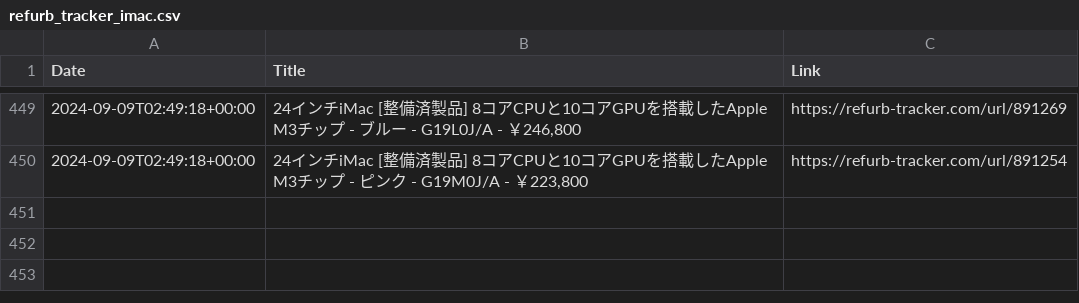
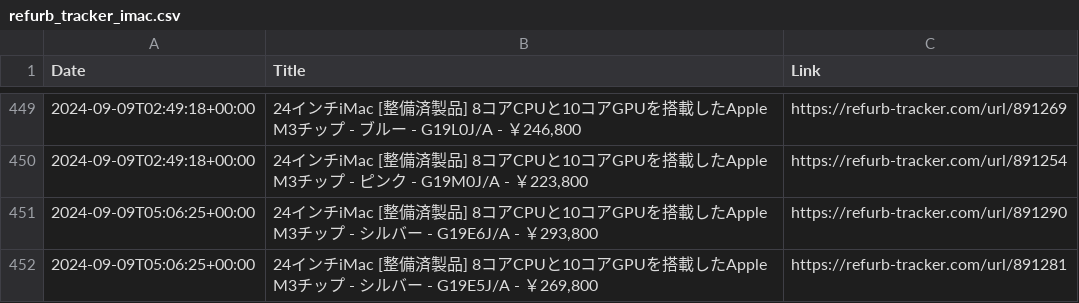
Before and after one commit to felconmar/refurb-tracker-history, a CSV file: data/jp/refurb_tracker_imac.csv, drawn as a sheet; only a part is shown, gaps mark what is left out.

```diff
--- a/data/jp/refurb_tracker_imac.csv
+++ b/data/jp/refurb_tracker_imac.csv
@@ -450 +450,3 @@ Date,Title,Link
 2024-09-09T02:49:18+00:00,"24インチiMac [整備済製品] 8コアCPUと10コアGPUを搭載したApple M3チップ - ピンク - G19M0J/A - ￥223,800",https://refurb-tracker.com/url/891254
+2024-09-09T05:06:25+00:00,"24インチiMac [整備済製品] 8コアCPUと10コアGPUを搭載したApple M3チップ - シルバー - G19E6J/A - ￥293,800",https://refurb-tracker.com/url/891290
+2024-09-09T05:06:25+00:00,"24インチiMac [整備済製品] 8コアCPUと10コアGPUを搭載したApple M3チップ - シルバー - G19E5J/A - ￥269,800",https://refurb-tracker.com/url/891281
```
Also changed, not shown: data/jp/refurb_tracker_ipad.csv, 1 other file.
